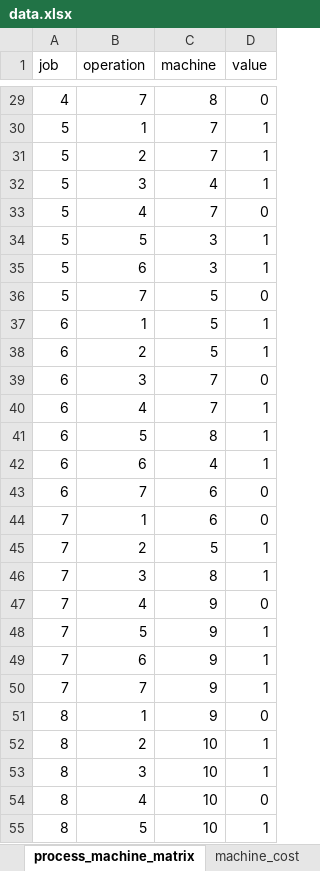
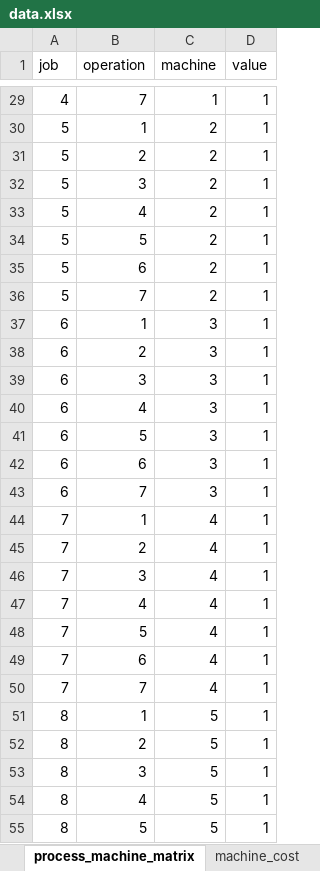
Before and after one commit to TheKienLe/Operational-Research, an Excel workbook: job shop/data.xlsx, sheet process_machine_matrix, drawn as a sheet; only a part is shown, gaps mark what is left out; values as stored, in another font and other column widths than the file's, no borders; the diff covers the shown part only; the diff names each change by its address in the sheet, - before the commit and + after, or states it on an @@ line.

```diff
--- a/job shop/data.xlsx (sheet process_machine_matrix)
+++ b/job shop/data.xlsx (sheet process_machine_matrix)
-C29 (machine): 8
+C29 (machine): 1
-D29 (value): 0
+D29 (value): 1
-C30:C31 (machine): 7
+C30:C31 (machine): 2
-C32 (machine): 4
+C32 (machine): 2
-C33 (machine): 7
+C33 (machine): 2
-D33 (value): 0
+D33 (value): 1
-C34:C35 (machine): 3
+C34:C35 (machine): 2
-C36 (machine): 5
+C36 (machine): 2
-D36 (value): 0
+D36 (value): 1
-C37:C38 (machine): 5
+C37:C38 (machine): 3
-C39:C40 (machine): 7
+C39:C40 (machine): 3
-D39 (value): 0
+D39 (value): 1
-C41 (machine): 8
+C41 (machine): 3
-C42 (machine): 4
+C42 (machine): 3
-C43 (machine): 6
+C43 (machine): 3
-D43:D44 (value): 0
+D43:D44 (value): 1
-C44 (machine): 6
+C44 (machine): 4
-C45 (machine): 5
+C45 (machine): 4
-C46 (machine): 8
+C46 (machine): 4
-C47:C50 (machine): 9
+C47:C50 (machine): 4
-D47 (value): 0
+D47 (value): 1
-C51 (machine): 9
+C51 (machine): 5
-D51 (value): 0
+D51 (value): 1
-C52:C55 (machine): 10
+C52:C55 (machine): 5
-D54 (value): 0
+D54 (value): 1
```
Also changed, not shown: 235 edited cells elsewhere in this sheet, sheet processing_time, sheet delivery_time_window, sheet vehicle_capacity, sheet set, sheet machine_cost, other sheet tabs, VRP/data.xlsx, 4 other files.
